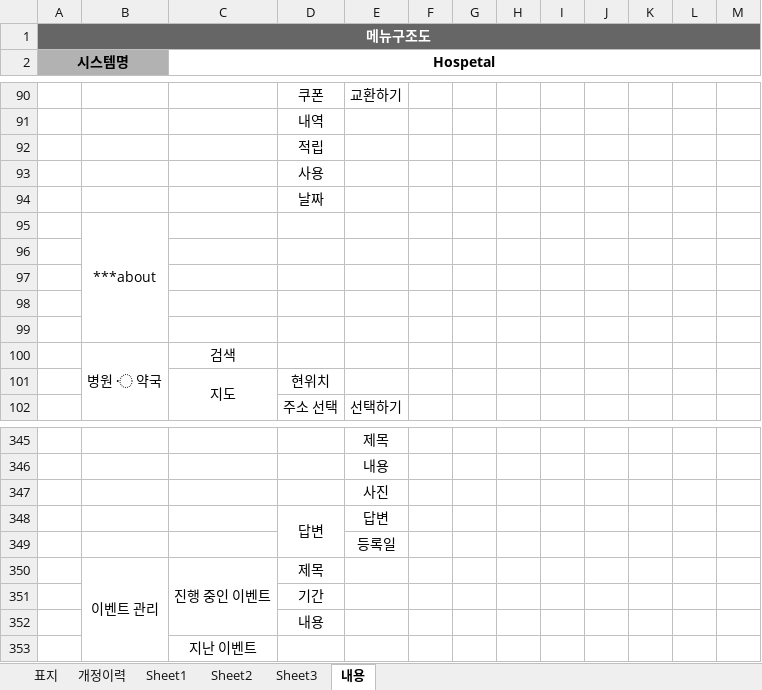
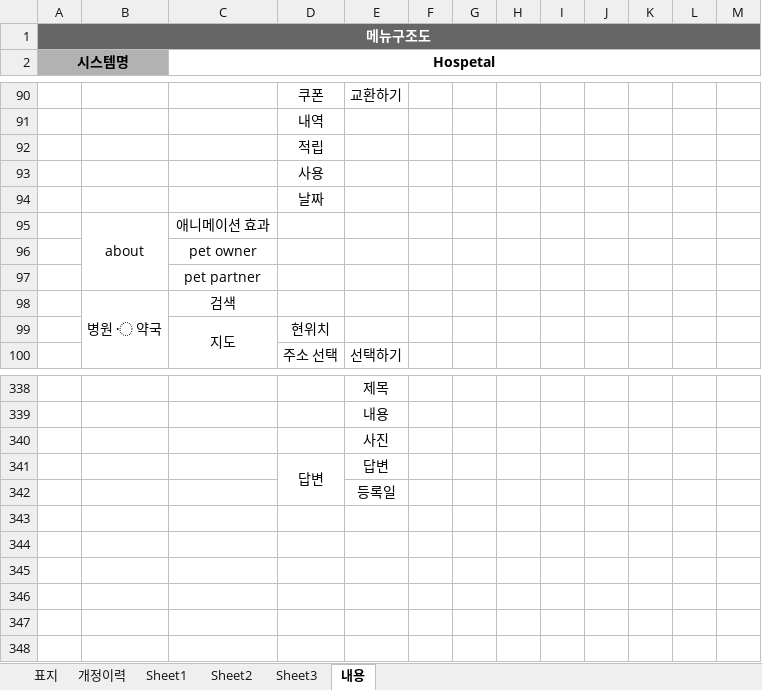
Before and after one commit to TD-Kim/DW_DataVisualization_2, an Excel workbook: 최종프로젝트/2조/2조_메뉴구조도.xlsx, sheet 내용, drawn as a sheet; only a part is shown, gaps mark what is left out; values as stored, in another font and other column widths than the file's, no borders; removed rows and columns are numbered as before the commit, all else as after; the diff covers the shown part only; the diff names each change by its address in the sheet, - before the commit and + after, or states it on an @@ line.

```diff
--- a/최종프로젝트/2조/2조_메뉴구조도.xlsx (sheet 내용)
+++ b/최종프로젝트/2조/2조_메뉴구조도.xlsx (sheet 내용)
-row 95:  | ***about
-row 95: (empty)
+row 95:  | about | 애니메이션 효과
+B95:B97 merged
-C96 (Hospetal): (empty)
+C96 (Hospetal): pet owner
-C97 (Hospetal): (empty)
+C97 (Hospetal): pet partner
-row 99: (empty)
-row 350:  | 이벤트 관리 | 진행 중인 이벤트 | 제목
-row 351:  |  |  | 기간
-row 352:  |  |  | 내용
-row 353:  |  | 지난 이벤트
```
Also changed, not shown: 5 removed rows, 1 edited cell and merged cells elsewhere in this sheet, 12 other files.
